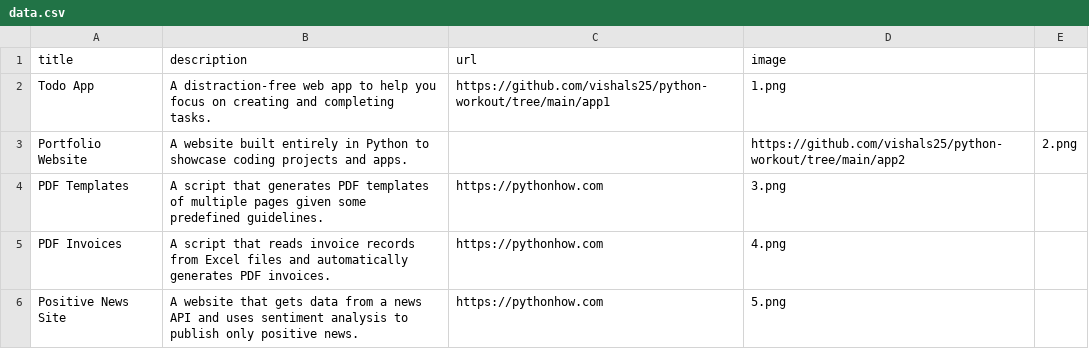
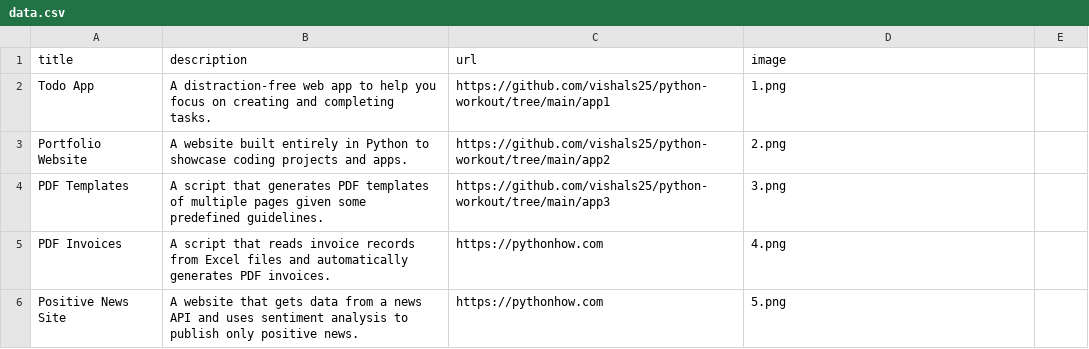
Before and after one commit to vishals25/python-workout, a CSV file: app2/data.csv, drawn as a sheet; only a part is shown.

```diff
--- a/app2/data.csv
+++ b/app2/data.csv
@@ -2,4 +2,4 @@ title,description,url,image
 Todo App,A distraction-free web app to help you focus on creating and completing tasks.,https://github.com/vishals25/python-workout/tree/main/app1,1.png
-Portfolio Website,A website built entirely in Python to showcase coding projects and apps.,,https://github.com/vishals25/python-workout/tree/main/app2,2.png
-PDF Templates,A script that generates PDF templates of multiple pages given some predefined guidelines.,https://pythonhow.com,3.png
+Portfolio Website,A website built entirely in Python to showcase coding projects and apps.,https://github.com/vishals25/python-workout/tree/main/app2,2.png
+PDF Templates,A script that generates PDF templates of multiple pages given some predefined guidelines.,https://github.com/vishals25/python-workout/tree/main/app3,3.png
 PDF Invoices,A script that reads invoice records from Excel files and automatically generates PDF invoices.,https://pythonhow.com,4.png
```
Also changed, not shown: 3 other files.
